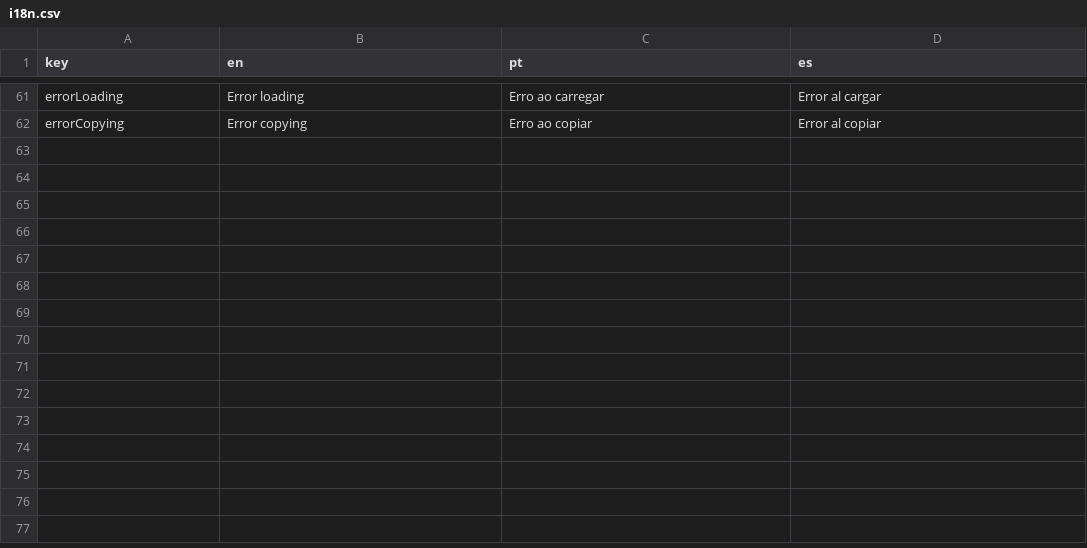
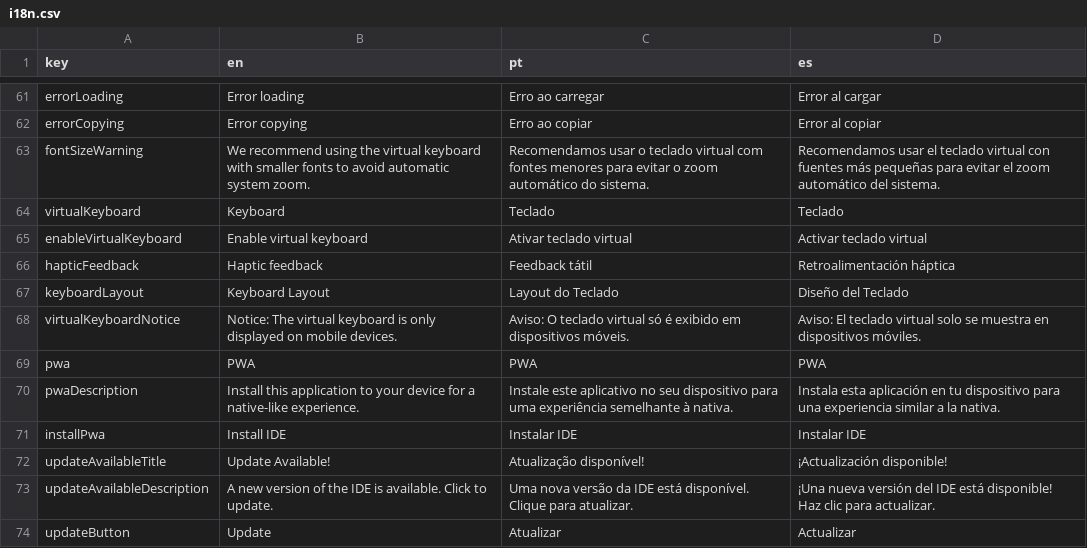
Before and after one commit to gly-engine/lua-ide, a CSV file: lib/i18n.csv, drawn as a sheet; only a part is shown, gaps mark what is left out; the diff names each change by its address in the sheet, - before the commit and + after, or states it on an @@ line.

```diff
--- a/lib/i18n.csv
+++ b/lib/i18n.csv
+row 63: fontSizeWarning | We recommend using the virtual keyboard with smaller fonts to avoid automatic system zoom. | Recomendamos usar o teclado virtual com fontes menores para evitar o zoom automático do sistema. | Recomendamos usar el teclado virtual con fuentes más pequeñas para evitar el zoom automático del sistema.
+row 64: virtualKeyboard | Keyboard | Teclado | Teclado
+row 65: enableVirtualKeyboard | Enable virtual keyboard | Ativar teclado virtual | Activar teclado virtual
+row 66: hapticFeedback | Haptic feedback | Feedback tátil | Retroalimentación háptica
+row 67: keyboardLayout | Keyboard Layout | Layout do Teclado | Diseño del Teclado
+row 68: virtualKeyboardNotice | Notice: The virtual keyboard is only displayed on mobile devices. | Aviso: O teclado virtual só é exibido em dispositivos móveis. | Aviso: El teclado virtual solo se muestra en dispositivos móviles.
+row 69: pwa | PWA | PWA | PWA
+row 70: pwaDescription | Install this application to your device for a native-like experience. | Instale este aplicativo no seu dispositivo para uma experiência semelhante à nativa. | Instala esta aplicación en tu dispositivo para una experiencia similar a la nativa.
+row 71: installPwa | Install IDE | Instalar IDE | Instalar IDE
+row 72: updateAvailableTitle | Update Available! | Atualização disponível! | ¡Actualización disponible!
+row 73: updateAvailableDescription | A new version of the IDE is available. Click to update. | Uma nova versão da IDE está disponível. Clique para atualizar. | ¡Una nueva versión del IDE está disponible! Haz clic para actualizar.
+row 74: updateButton | Update | Atualizar | Actualizar
```
Also changed, not shown: 23 other files.
